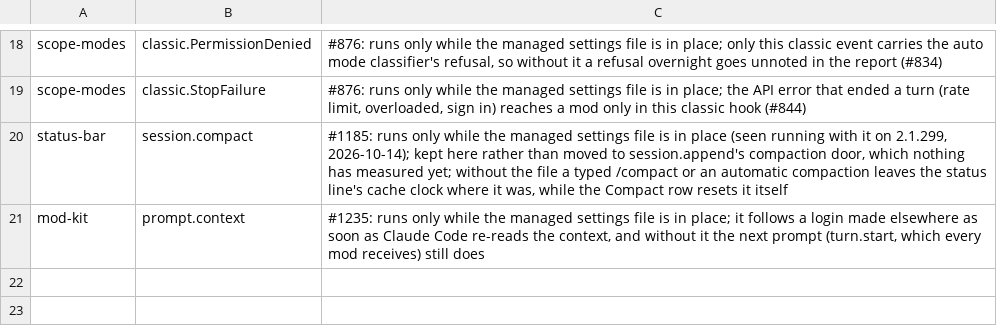
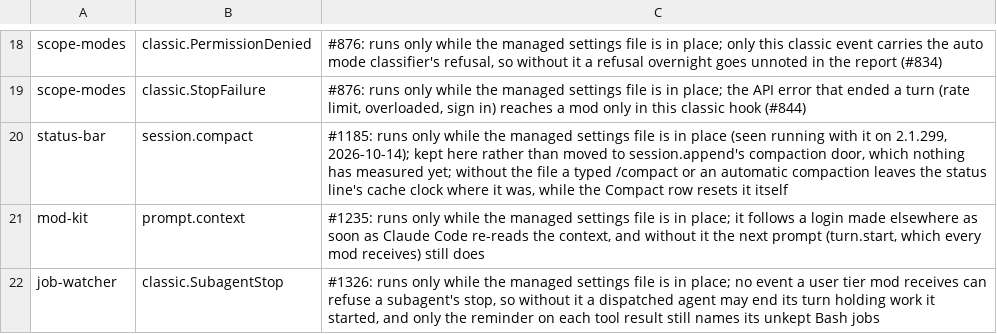
Before and after one commit to danwright32/claude-config, a TSV file: tools/sec-default-bypassed-hooks.tsv, drawn as a sheet; only a part is shown, gaps mark what is left out; the diff names each change by its address in the sheet, - before the commit and + after, or states it on an @@ line.

```diff
--- a/tools/sec-default-bypassed-hooks.tsv
+++ b/tools/sec-default-bypassed-hooks.tsv
+row 22: job-watcher | classic.SubagentStop | #1326: runs only while the managed settings file is in place; no event a user tier mod receives can refuse a subagent's stop, so without it a dispatched agent may end its turn holding work it started, and only the reminder on each tool result still names its unkept Bash jobs
```
Also changed, not shown: 5 other files.
